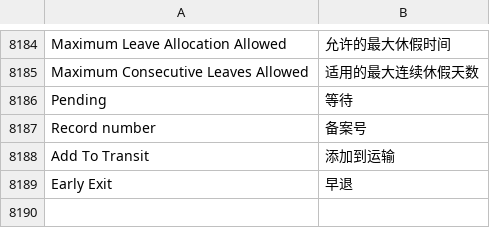
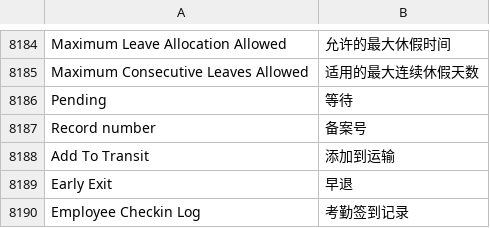
Before and after one commit to saoxia/erpnext_china, a CSV file: erpnext_china/translations/zh.csv, drawn as a sheet; only a part is shown, gaps mark what is left out.

Commit message:
Update zh.csv

```diff
--- a/erpnext_china/translations/zh.csv
+++ b/erpnext_china/translations/zh.csv
@@ -8714 +8714,2 @@ Add To Transit,添加到运输,
 Early Exit,早退,
+Employee Checkin Log,考勤签到记录,
```
